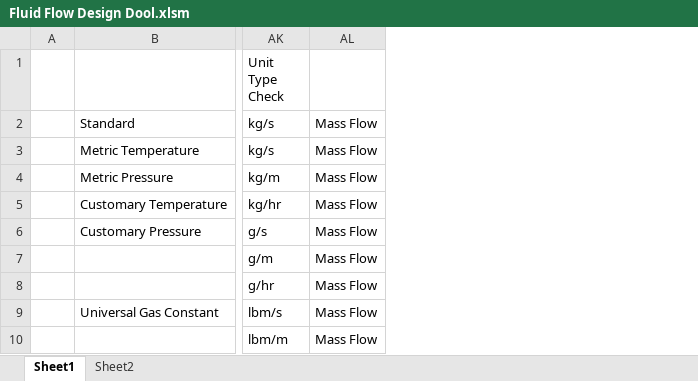
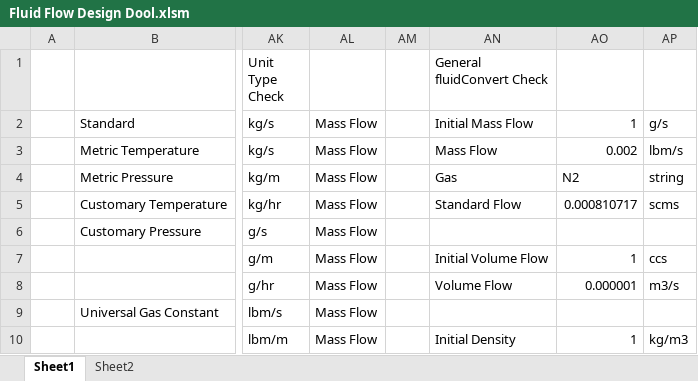
Before and after one commit to spky/Design-Dools, an Excel workbook: Fluid Flow Design Dool.xlsm, sheet Sheet1, drawn as a sheet; only a part is shown, gaps mark what is left out; values as stored, in another font and other column widths than the file's, no borders; the diff names each change by its address in the sheet, - before the commit and + after, or states it on an @@ line.

Commit message:
Update Fluid Flow Design Dool.xlsm
finished first iteration of the general fluidConvert function

```diff
--- a/Fluid Flow Design Dool.xlsm (sheet Sheet1)
+++ b/Fluid Flow Design Dool.xlsm (sheet Sheet1)
+column AM, empty
+column AN (General fluidConvert Check), rows 2-10: Initial Mass Flow | Mass Flow | Gas | Standard Flow |  | Initial Volume Flow | Volume Flow |  | Initial Density
+column AO, rows 2-10: 1 | 0.002 | N2 | 0.000810717 |  | 1 | 0.000001 |  | 1
+column AP, rows 2-10: g/s | lbm/s | string | scms |  | ccs | m3/s |  | kg/m3
```
